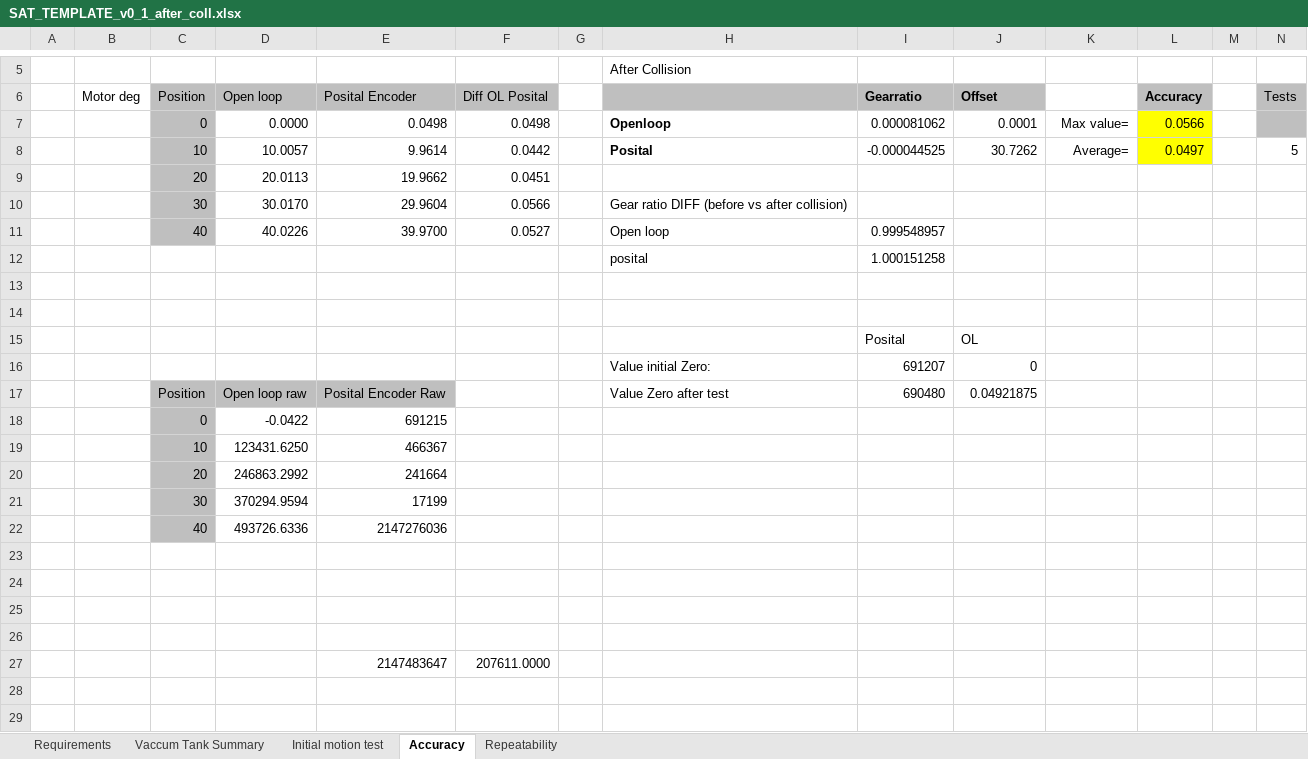
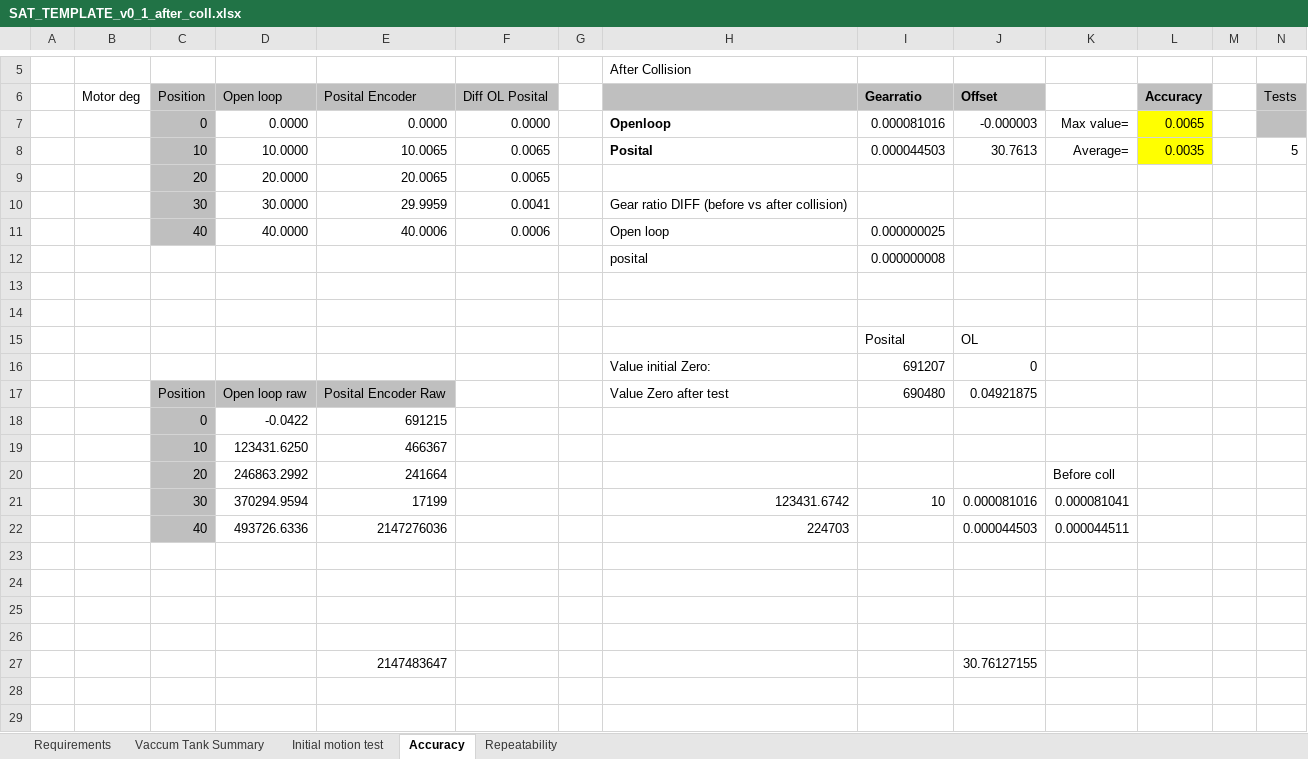
Before and after one commit to anderssandstrom/ecmc_bifrost_vac_tank_sat, an Excel workbook: docs/testplan/SAT_TEMPLATE_v0_1_after_coll.xlsx, sheet Accuracy, drawn as a sheet; only a part is shown, gaps mark what is left out; values as stored, in another font and other column widths than the file's, no borders; removed rows and columns are numbered as before the commit, all else as after; rows hold the shown columns only; the diff names each change by its address in the sheet, - before the commit and + after, or states it on an @@ line.

Commit message:
add repeatability data of after collision tests

```diff
--- a/docs/testplan/SAT_TEMPLATE_v0_1_after_coll.xlsx (sheet Accuracy)
+++ b/docs/testplan/SAT_TEMPLATE_v0_1_after_coll.xlsx (sheet Accuracy)
-row 7:  |  | 0 | 0.0000 | 0.0498 | 0.0498 |  | Openloop | 0.000081062 | 0.0001 | Max value= | 0.0566
-row 8:  |  | 10 | 10.0057 | 9.9614 | 0.0442 |  | Posital | -0.000044525 | 30.7262 | Average= | 0.0497 |  | 5
-row 9:  |  | 20 | 20.0113 | 19.9662 | 0.0451
-row 10:  |  | 30 | 30.0170 | 29.9604 | 0.0566 |  | Gear ratio DIFF (before vs after collision)
-row 11:  |  | 40 | 40.0226 | 39.9700 | 0.0527 |  | Open loop | 0.999548957
-row 12:  |  |  |  |  |  |  | posital | 1.000151258
+row 7:  |  | 0 | 0.0000 | 0.0000 | 0.0000 |  | Openloop | 0.000081016 | -0.000003 | Max value= | 0.0065
+row 8:  |  | 10 | 10.0000 | 10.0065 | 0.0065 |  | Posital | 0.000044503 | 30.7613 | Average= | 0.0035 |  | 5
+row 9:  |  | 20 | 20.0000 | 20.0065 | 0.0065
+row 10:  |  | 30 | 30.0000 | 29.9959 | 0.0041 |  | Gear ratio DIFF (before vs after collision)
+row 11:  |  | 40 | 40.0000 | 40.0006 | 0.0006 |  | Open loop | 0.000000025
+row 12:  |  |  |  |  |  |  | posital | 0.000000008
-K20: (empty)
+K20: Before coll
-row 21:  |  | 30 | 370294.9594 | 17199
-row 22:  |  | 40 | 493726.6336 | 2147276036
+row 21:  |  | 30 | 370294.9594 | 17199 |  |  | 123431.6742 | 10 | 0.000081016 | 0.000081041
+row 22:  |  | 40 | 493726.6336 | 2147276036 |  |  | 224703 |  | 0.000044503 | 0.000044511
-row 27:  |  |  |  | 2147483647 | 207611.0000
+row 27:  |  |  |  | 2147483647 |  |  |  |  | 30.76127155
```
Also changed, not shown: sheet Repeatability, 1 other file.
